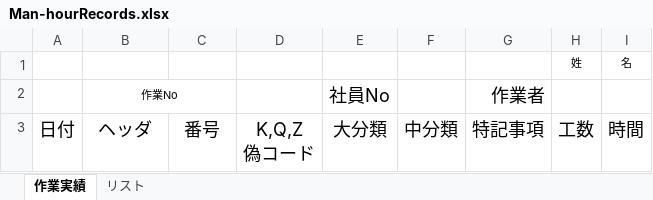
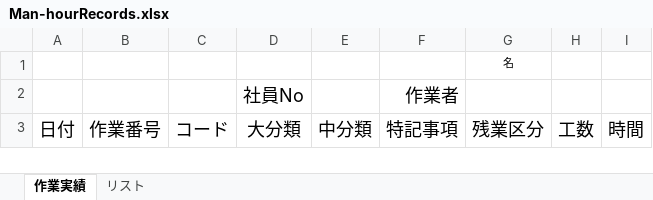
Before and after one commit to Matazoro-Kemtari/MalaysianDailyReportExcelMacro, an Excel workbook: Man-hourRecords.xlsx, sheet 作業実績, drawn as a sheet; values as stored, in another font and other column widths than the file's, no borders; table styles not drawn; removed rows and columns are numbered as before the commit, all else as after; ↵ is a line break in a cell; the diff names each change by its address in the sheet, - before the commit and + after, or states it on an @@ line.

```diff
--- a/Man-hourRecords.xlsx (sheet 作業実績)
+++ b/Man-hourRecords.xlsx (sheet 作業実績)
-column D, row 3: K,Q,Z ↵ 偽コード
+column G, rows 1-3: 名 |  | 残業区分
-H1: 姓
+H1: (empty)
-I1: 名
+I1: (empty)
-B2: 作業No
+B2: (empty)
-B2:C2 merged
-B3: ヘッダ
+B3: 作業番号
-C3: 番号
+C3: コード
```
Also changed, not shown: TallyDailyReports.xlsm, 4 other files.
